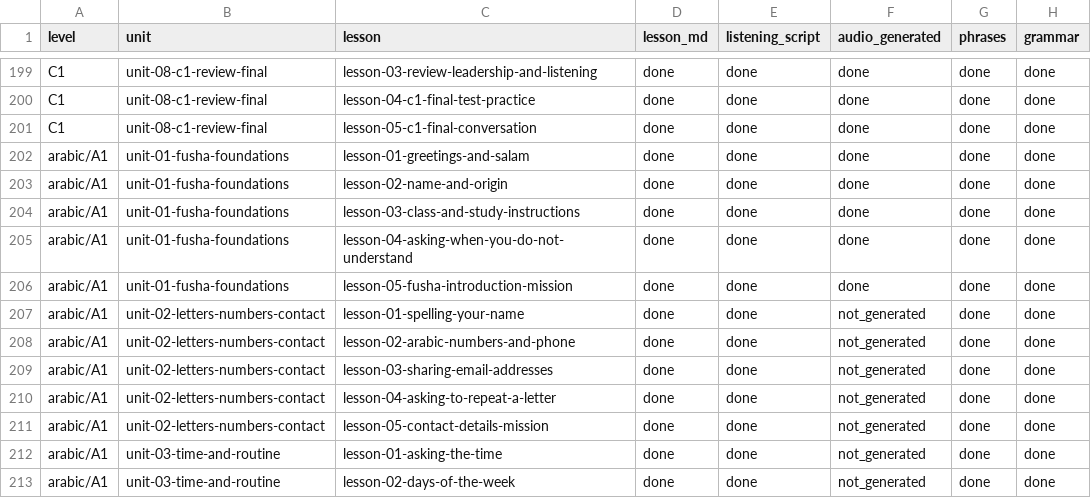
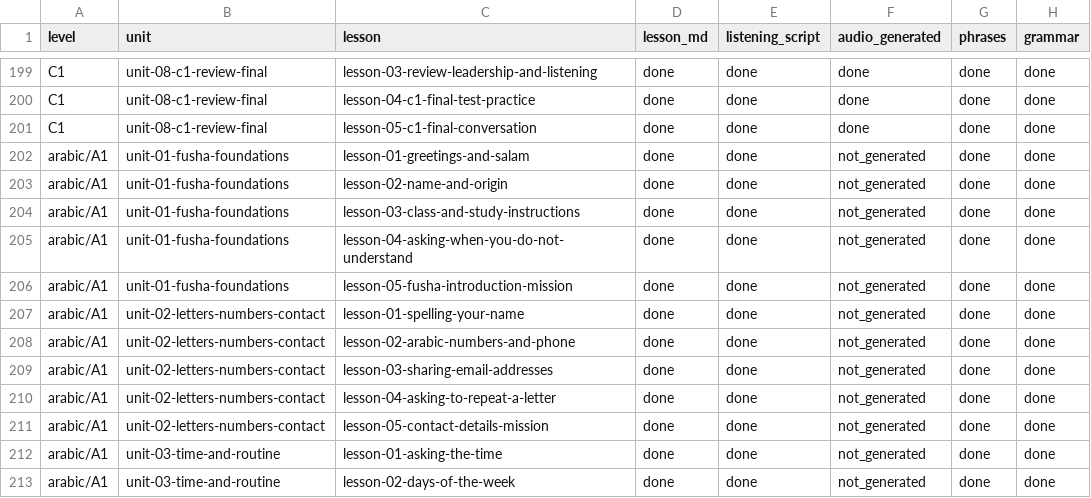
Before and after one commit to Fikrifrds/conversease-language-study, a CSV file: content/production_tracker.csv, drawn as a sheet; only a part is shown, gaps mark what is left out; the diff names each change by its address in the sheet, - before the commit and + after, or states it on an @@ line.

```diff
--- a/content/production_tracker.csv
+++ b/content/production_tracker.csv
-F202:F206 (audio_generated): done
+F202:F206 (audio_generated): not_generated
```
Also changed, not shown: 44 other files.
